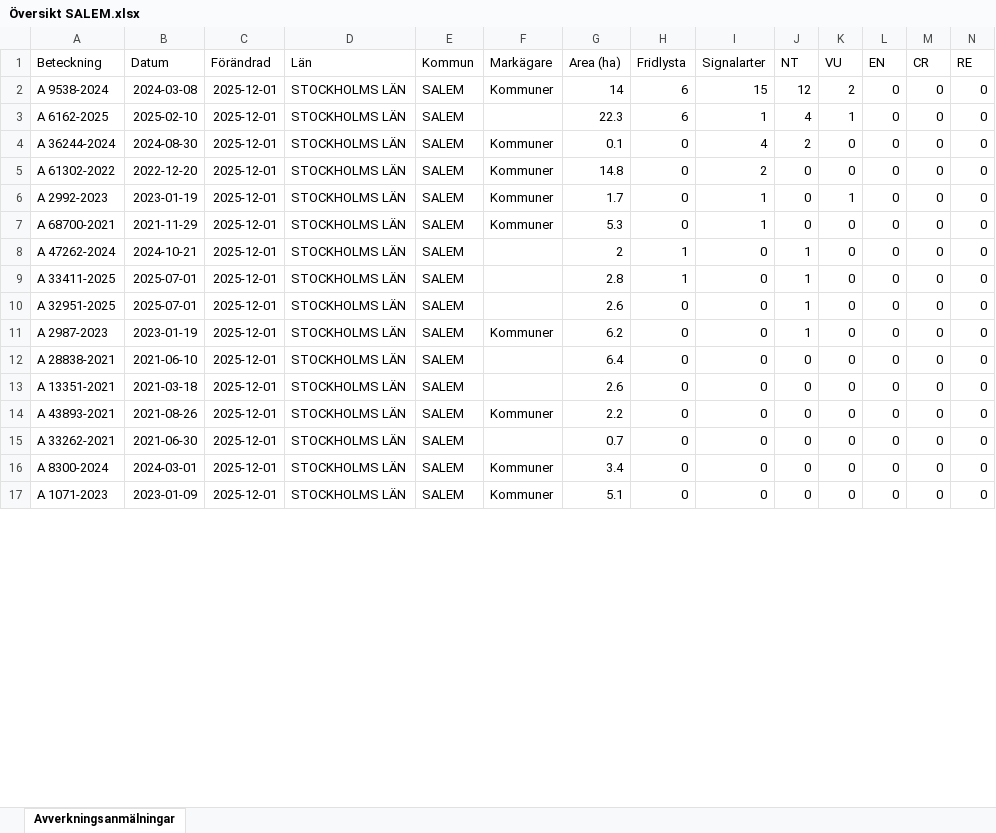
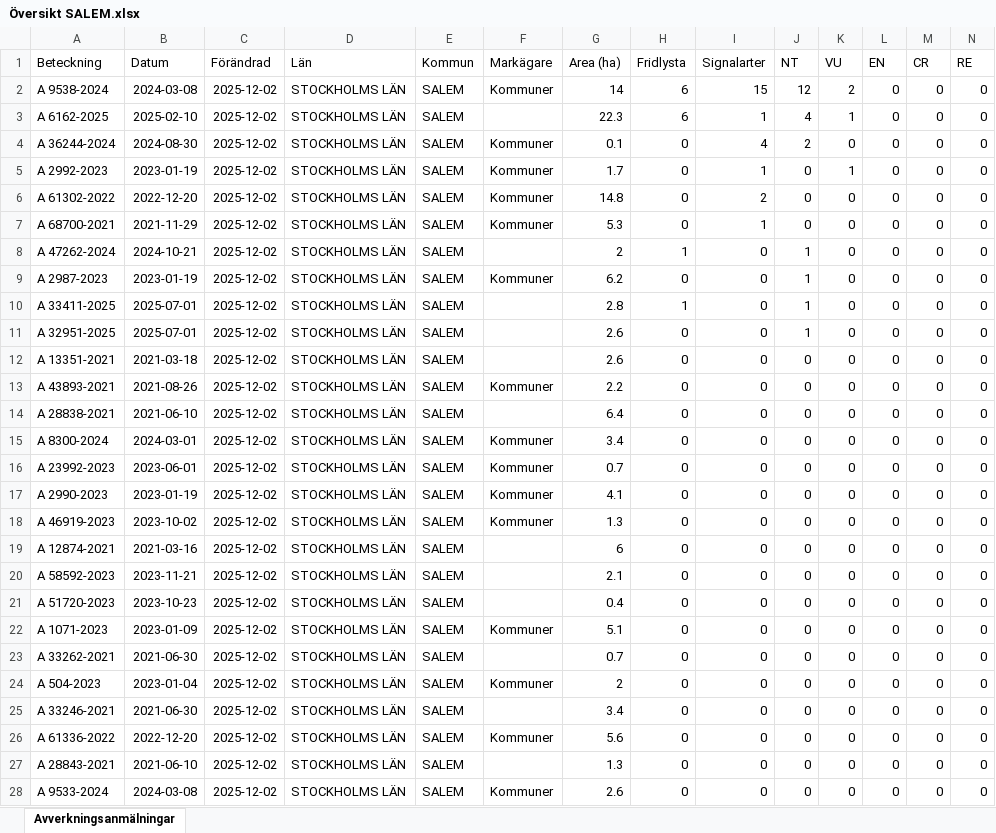
Before and after one commit to klasma/Logging_0128, an Excel workbook: Översikt SALEM.xlsx, sheet Avverkningsanmälningar, drawn as a sheet; only a part is shown; values as stored, in another font and other column widths than the file's, no borders; removed rows and columns are numbered as before the commit, all else as after; rows hold the shown columns only; the diff covers the shown part only; the diff names each change by its address in the sheet, - before the commit and + after, or states it on an @@ line.

```diff
--- a/Översikt SALEM.xlsx (sheet Avverkningsanmälningar)
+++ b/Översikt SALEM.xlsx (sheet Avverkningsanmälningar)
-C2:C4 (Förändrad): 2025-12-01
+C2:C4 (Förändrad): 2025-12-02
-row 5: A 61302-2022 | 2022-12-20 | 2025-12-01 | STOCKHOLMS LÄN | SALEM | Kommuner | 14.8 | 0 | 2 | 0 | 0 | 0 | 0 | 0
-C5 (Förändrad): 2025-12-01
+C5 (Förändrad): 2025-12-02
+row 6: A 61302-2022 | 2022-12-20 | 2025-12-02 | STOCKHOLMS LÄN | SALEM | Kommuner | 14.8 | 0 | 2 | 0 | 0 | 0 | 0 | 0
-C7:C8 (Förändrad): 2025-12-01
+C7:C8 (Förändrad): 2025-12-02
+row 9: A 2987-2023 | 2023-01-19 | 2025-12-02 | STOCKHOLMS LÄN | SALEM | Kommuner | 6.2 | 0 | 0 | 1 | 0 | 0 | 0 | 0
-C10:C11 (Förändrad): 2025-12-01
+C10:C11 (Förändrad): 2025-12-02
-row 11: A 2987-2023 | 2023-01-19 | 2025-12-01 | STOCKHOLMS LÄN | SALEM | Kommuner | 6.2 | 0 | 0 | 1 | 0 | 0 | 0 | 0
-row 12: A 28838-2021 | 2021-06-10 | 2025-12-01 | STOCKHOLMS LÄN | SALEM |  | 6.4 | 0 | 0 | 0 | 0 | 0 | 0 | 0
-C12:C15 (Förändrad): 2025-12-01
+C12:C15 (Förändrad): 2025-12-02
-A14 (Beteckning): A 33262-2021
+A14 (Beteckning): A 28838-2021
-B14 (Datum): 2021-06-30
+B14 (Datum): 2021-06-10
-G14 (Area (ha)): 0.7
+G14 (Area (ha)): 6.4
+row 16: A 23992-2023 | 2023-06-01 | 2025-12-02 | STOCKHOLMS LÄN | SALEM | Kommuner | 0.7 | 0 | 0 | 0 | 0 | 0 | 0 | 0
+row 17: A 2990-2023 | 2023-01-19 | 2025-12-02 | STOCKHOLMS LÄN | SALEM | Kommuner | 4.1 | 0 | 0 | 0 | 0 | 0 | 0 | 0
+row 18: A 46919-2023 | 2023-10-02 | 2025-12-02 | STOCKHOLMS LÄN | SALEM | Kommuner | 1.3 | 0 | 0 | 0 | 0 | 0 | 0 | 0
+row 19: A 12874-2021 | 2021-03-16 | 2025-12-02 | STOCKHOLMS LÄN | SALEM |  | 6 | 0 | 0 | 0 | 0 | 0 | 0 | 0
+row 20: A 58592-2023 | 2023-11-21 | 2025-12-02 | STOCKHOLMS LÄN | SALEM |  | 2.1 | 0 | 0 | 0 | 0 | 0 | 0 | 0
+row 21: A 51720-2023 | 2023-10-23 | 2025-12-02 | STOCKHOLMS LÄN | SALEM |  | 0.4 | 0 | 0 | 0 | 0 | 0 | 0 | 0
-C22 (Förändrad): 2025-12-01
+C22 (Förändrad): 2025-12-02
+row 23: A 33262-2021 | 2021-06-30 | 2025-12-02 | STOCKHOLMS LÄN | SALEM |  | 0.7 | 0 | 0 | 0 | 0 | 0 | 0 | 0
+row 24: A 504-2023 | 2023-01-04 | 2025-12-02 | STOCKHOLMS LÄN | SALEM | Kommuner | 2 | 0 | 0 | 0 | 0 | 0 | 0 | 0
+row 25: A 33246-2021 | 2021-06-30 | 2025-12-02 | STOCKHOLMS LÄN | SALEM |  | 3.4 | 0 | 0 | 0 | 0 | 0 | 0 | 0
+row 26: A 61336-2022 | 2022-12-20 | 2025-12-02 | STOCKHOLMS LÄN | SALEM | Kommuner | 5.6 | 0 | 0 | 0 | 0 | 0 | 0 | 0
+row 27: A 28843-2021 | 2021-06-10 | 2025-12-02 | STOCKHOLMS LÄN | SALEM |  | 1.3 | 0 | 0 | 0 | 0 | 0 | 0 | 0
+row 28: A 9533-2024 | 2024-03-08 | 2025-12-02 | STOCKHOLMS LÄN | SALEM | Kommuner | 2.6 | 0 | 0 | 0 | 0 | 0 | 0 | 0
```
Also changed, not shown: 3 added rows, 14 removed rows and 49 edited cells elsewhere in this sheet, artfynd/A 2987-2023 artfynd.xlsx, artfynd/A 36244-2024 artfynd.xlsx, 53 other files.
